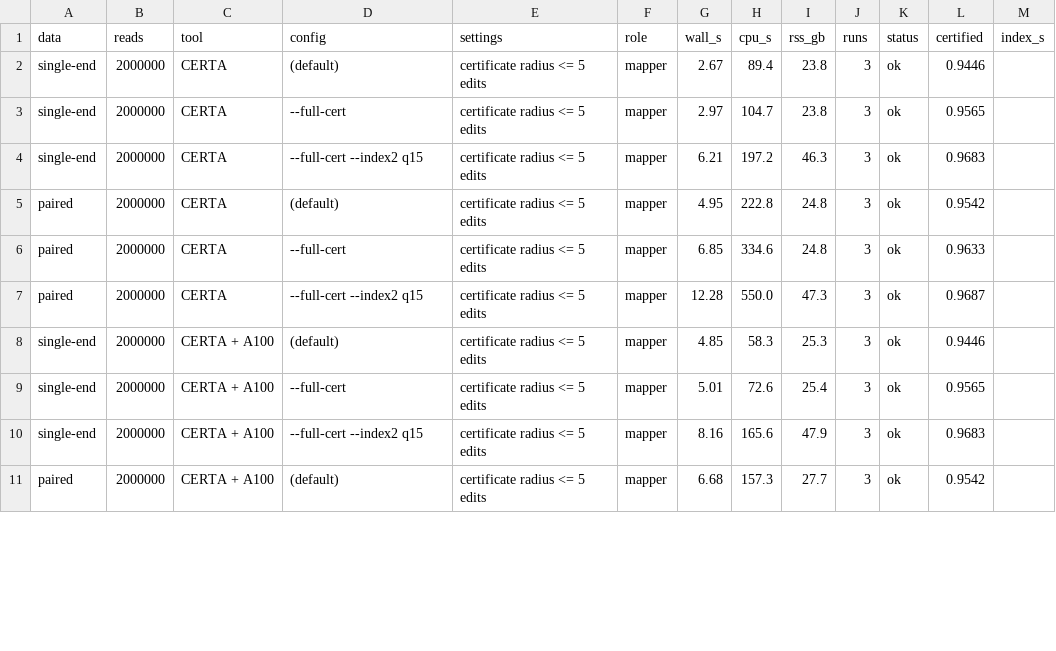
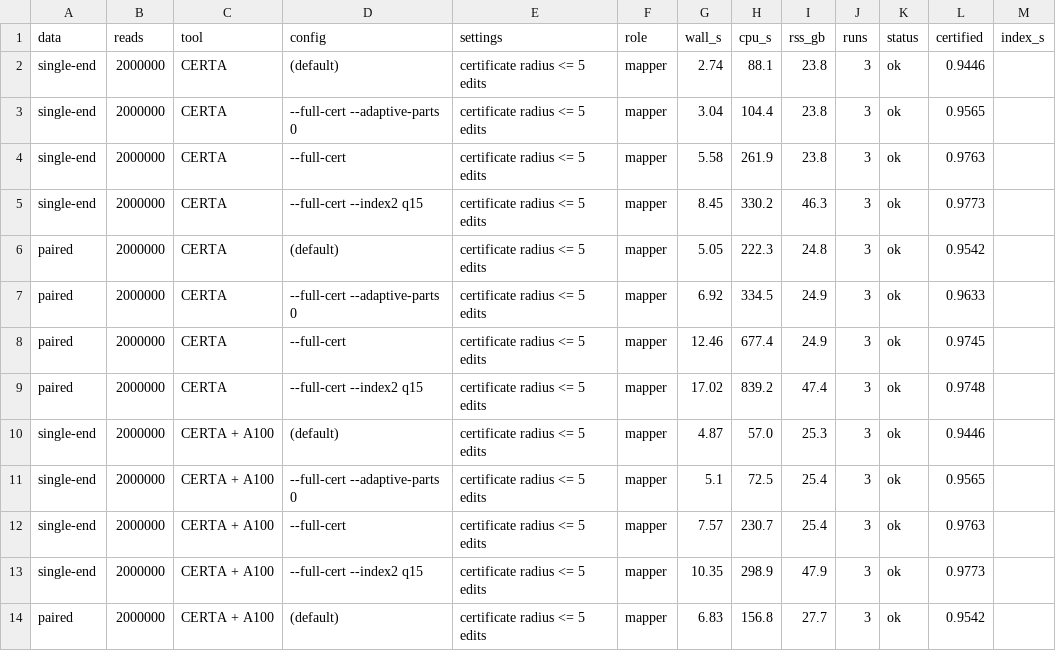
Before and after one commit to d0bromir/algorithms, a CSV file: certa/bench/dashboard/data/slow_speed.csv, drawn as a sheet; only a part is shown; the diff covers the shown part only.

```diff
--- a/certa/bench/dashboard/data/slow_speed.csv
+++ b/certa/bench/dashboard/data/slow_speed.csv
@@ -1,11 +1,14 @@
 data,reads,tool,config,settings,role,wall_s,cpu_s,rss_gb,runs,status,certified,index_s
-single-end,2000000,CERTA,(default),certificate radius <= 5 edits,mapper,2.67,89.4,23.8,3,ok,0.9446,
-single-end,2000000,CERTA,--full-cert,certificate radius <= 5 edits,mapper,2.97,104.7,23.8,3,ok,0.9565,
-single-end,2000000,CERTA,--full-cert --index2 q15,certificate radius <= 5 edits,mapper,6.21,197.2,46.3,3,ok,0.9683,
-paired,2000000,CERTA,(default),certificate radius <= 5 edits,mapper,4.95,222.8,24.8,3,ok,0.9542,
-paired,2000000,CERTA,--full-cert,certificate radius <= 5 edits,mapper,6.85,334.6,24.8,3,ok,0.9633,
-paired,2000000,CERTA,--full-cert --index2 q15,certificate radius <= 5 edits,mapper,12.28,550.0,47.3,3,ok,0.9687,
-single-end,2000000,CERTA + A100,(default),certificate radius <= 5 edits,mapper,4.85,58.3,25.3,3,ok,0.9446,
-single-end,2000000,CERTA + A100,--full-cert,certificate radius <= 5 edits,mapper,5.01,72.6,25.4,3,ok,0.9565,
-single-end,2000000,CERTA + A100,--full-cert --index2 q15,certificate radius <= 5 edits,mapper,8.16,165.6,47.9,3,ok,0.9683,
-paired,2000000,CERTA + A100,(default),certificate radius <= 5 edits,mapper,6.68,157.3,27.7,3,ok,0.9542,
+single-end,2000000,CERTA,(default),certificate radius <= 5 edits,mapper,2.74,88.1,23.8,3,ok,0.9446,
+single-end,2000000,CERTA,--full-cert --adaptive-parts 0,certificate radius <= 5 edits,mapper,3.04,104.4,23.8,3,ok,0.9565,
+single-end,2000000,CERTA,--full-cert,certificate radius <= 5 edits,mapper,5.58,261.9,23.8,3,ok,0.9763,
+single-end,2000000,CERTA,--full-cert --index2 q15,certificate radius <= 5 edits,mapper,8.45,330.2,46.3,3,ok,0.9773,
+paired,2000000,CERTA,(default),certificate radius <= 5 edits,mapper,5.05,222.3,24.8,3,ok,0.9542,
+paired,2000000,CERTA,--full-cert --adaptive-parts 0,certificate radius <= 5 edits,mapper,6.92,334.5,24.9,3,ok,0.9633,
+paired,2000000,CERTA,--full-cert,certificate radius <= 5 edits,mapper,12.46,677.4,24.9,3,ok,0.9745,
+paired,2000000,CERTA,--full-cert --index2 q15,certificate radius <= 5 edits,mapper,17.02,839.2,47.4,3,ok,0.9748,
+single-end,2000000,CERTA + A100,(default),certificate radius <= 5 edits,mapper,4.87,57.0,25.3,3,ok,0.9446,
+single-end,2000000,CERTA + A100,--full-cert --adaptive-parts 0,certificate radius <= 5 edits,mapper,5.1,72.5,25.4,3,ok,0.9565,
+single-end,2000000,CERTA + A100,--full-cert,certificate radius <= 5 edits,mapper,7.57,230.7,25.4,3,ok,0.9763,
+single-end,2000000,CERTA + A100,--full-cert --index2 q15,certificate radius <= 5 edits,mapper,10.35,298.9,47.9,3,ok,0.9773,
+paired,2000000,CERTA + A100,(default),certificate radius <= 5 edits,mapper,6.83,156.8,27.7,3,ok,0.9542,
```
Also changed, not shown: 5 added rows, 2 removed rows and 5 edited cells elsewhere in this file, certa/bench/dashboard/data/slow_reliability.csv, certa/bench/results/hg002_2026-10/slow_certified.tsv, 6 other files.
